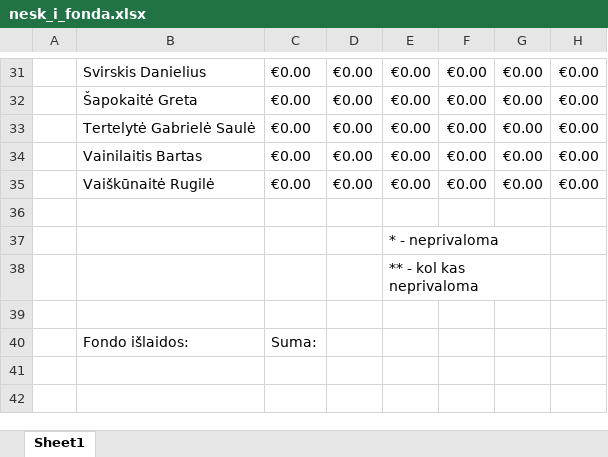
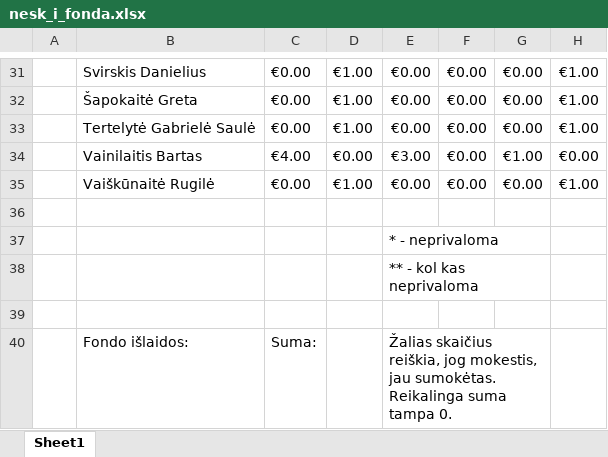
Before and after one commit to pinigus/pinigus.github.io, an Excel workbook: nesk_i_fonda.xlsx, sheet Sheet1, drawn as a sheet; only a part is shown, gaps mark what is left out; values as stored, in another font and other column widths than the file's, no borders; charts and pictures and conditional formats not drawn; the diff covers the shown part only; the diff names each change by its address in the sheet, - before the commit and + after, or states it on an @@ line.

```diff
--- a/nesk_i_fonda.xlsx (sheet Sheet1)
+++ b/nesk_i_fonda.xlsx (sheet Sheet1)
-D31:D33: €0.00
+D31:D33: €1.00
-H31:H33: €0.00
+H31:H33: €1.00
-C34: €0.00
+C34: €4.00
-E34: €0.00
+E34: €3.00
-G34: €0.00
+G34: €1.00
-D35: €0.00
+D35: €1.00
-H35: €0.00
+H35: €1.00
-E40: (empty)
+E40: Žalias skaičius reiškia, jog mokestis, jau sumokėtas. Reikalinga suma tampa 0.
+E40:G40 merged
```
Also changed, not shown: 55 edited cells elsewhere in this sheet, 3 other files.
